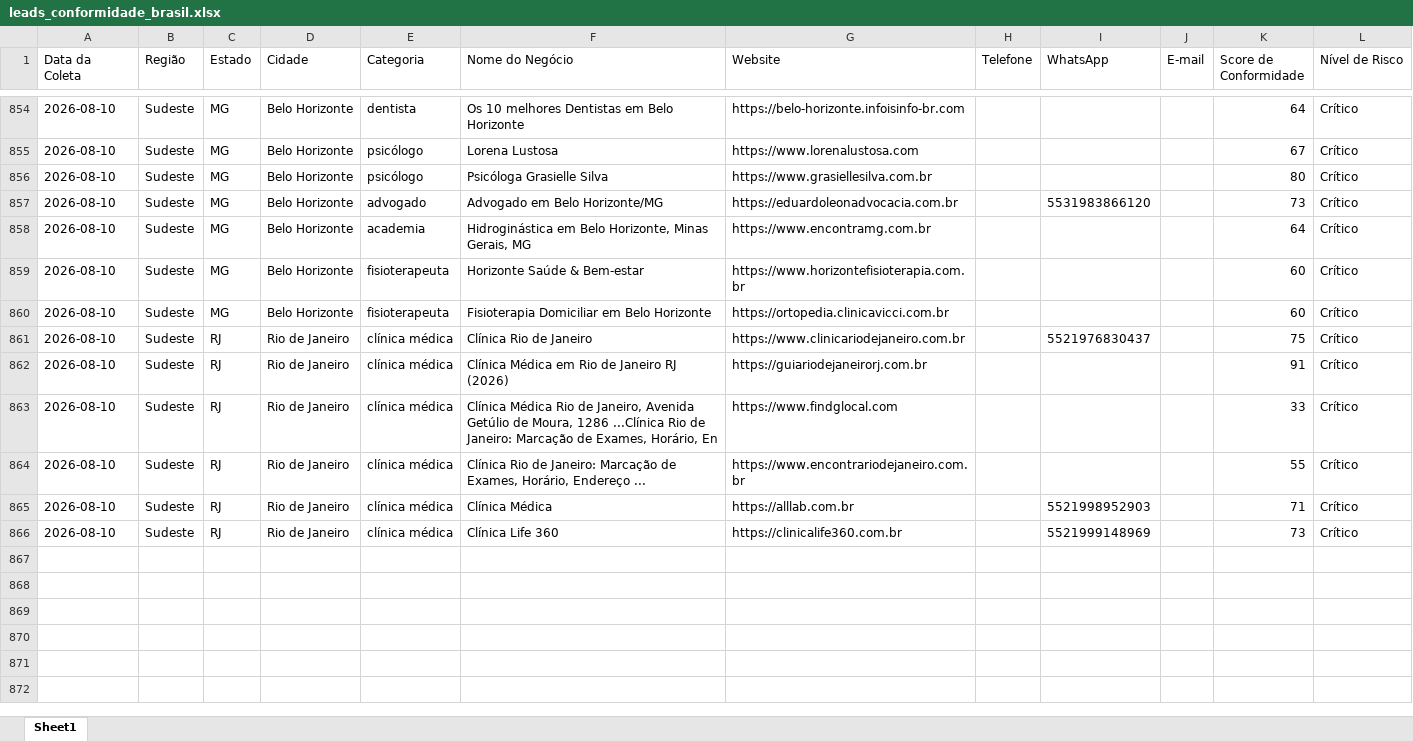
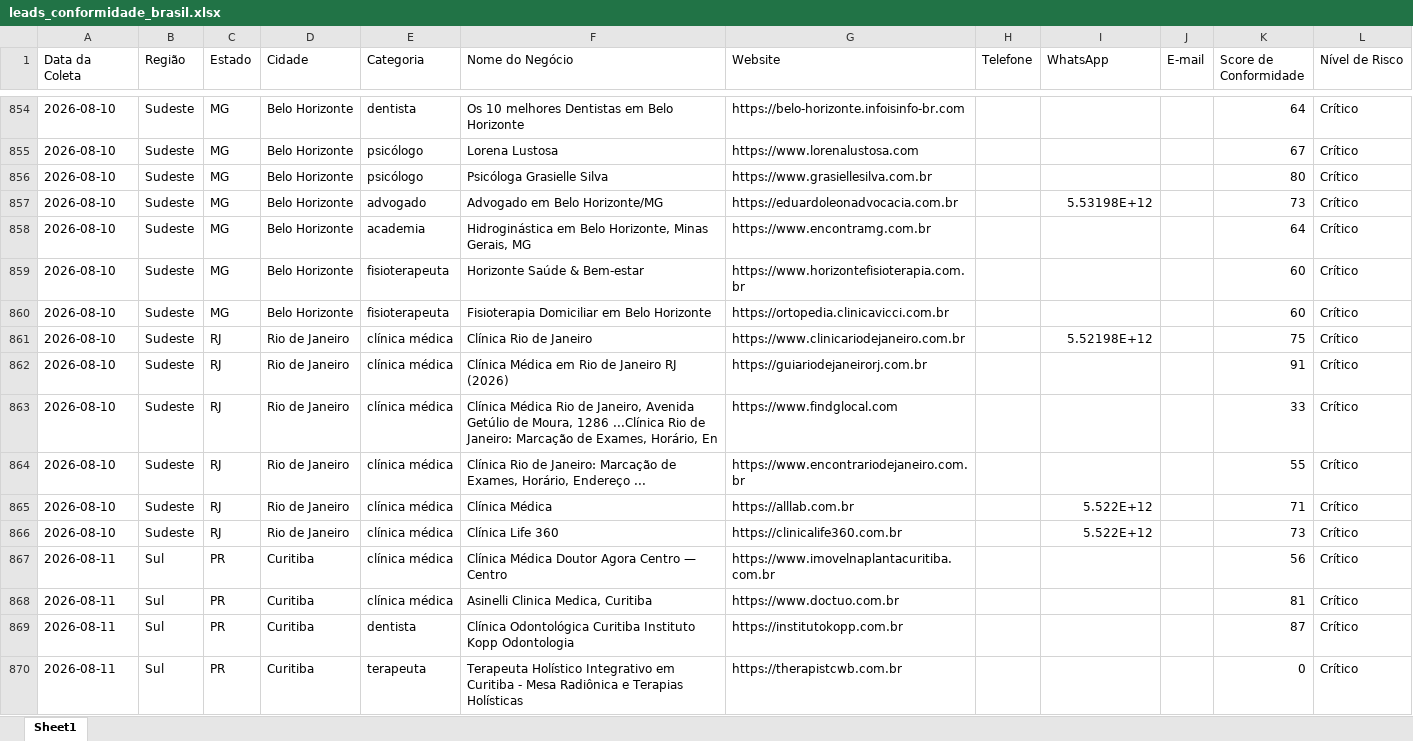
Before and after one commit to leandroeriksonoliveira/veltrodigital, an Excel workbook: leads_automation/data/leads_conformidade_brasil.xlsx, sheet Sheet1, drawn as a sheet; only a part is shown, gaps mark what is left out; values as stored, in another font and other column widths than the file's, no borders; the diff covers the shown part only; the diff names each change by its address in the sheet, - before the commit and + after, or states it on an @@ line.

```diff
--- a/leads_automation/data/leads_conformidade_brasil.xlsx (sheet Sheet1)
+++ b/leads_automation/data/leads_conformidade_brasil.xlsx (sheet Sheet1)
-I857 (WhatsApp): 5531983866120
+I857 (WhatsApp): 5.53198E+12
-I861 (WhatsApp): 5521976830437
+I861 (WhatsApp): 5.52198E+12
-I865 (WhatsApp): 5521998952903
+I865 (WhatsApp): 5.522E+12
-I866 (WhatsApp): 5521999148969
+I866 (WhatsApp): 5.522E+12
+row 867: 2026-08-11 | Sul | PR | Curitiba | clínica médica | Clínica Médica Doutor Agora Centro — Centro | https://www.imovelnaplantacuritiba.com.br |  |  |  | 56 | Crítico
+row 868: 2026-08-11 | Sul | PR | Curitiba | clínica médica | Asinelli Clinica Medica, Curitiba | https://www.doctuo.com.br |  |  |  | 81 | Crítico
+row 869: 2026-08-11 | Sul | PR | Curitiba | dentista | Clínica Odontológica Curitiba Instituto Kopp Odontologia | https://institutokopp.com.br |  |  |  | 87 | Crítico
+row 870: 2026-08-11 | Sul | PR | Curitiba | terapeuta | Terapeuta Holístico Integrativo em Curitiba - Mesa Radiônica e Terapias Holísticas | https://therapistcwb.com.br |  |  |  | 0 | Crítico
```
Also changed, not shown: 20 added rows and 2 edited cells elsewhere in this sheet, 1 other file.
